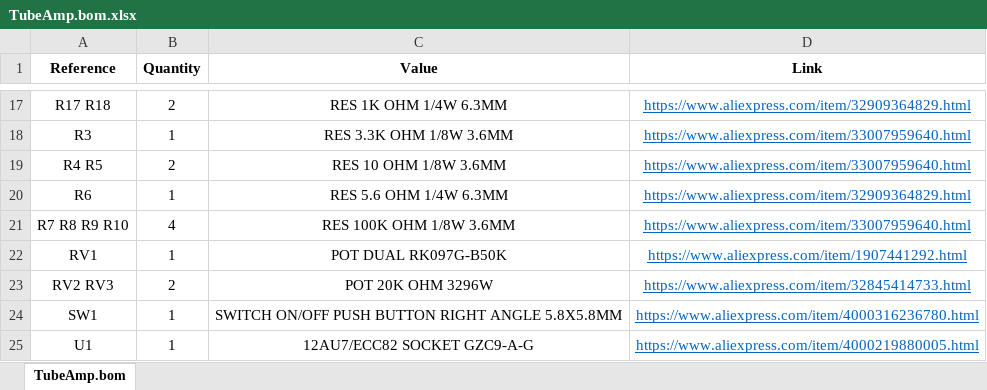
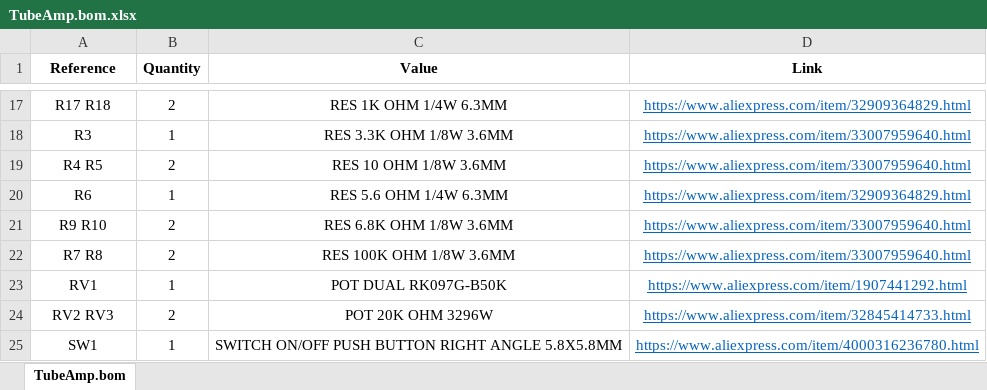
Before and after one commit to Darmur/tubeamp, an Excel workbook: TubeAmp.bom.xlsx, sheet TubeAmp.bom, drawn as a sheet; only a part is shown, gaps mark what is left out; the shorter side is filled out with more unchanged rows; values as stored, in another font and other column widths than the file's, no borders; addresses are those after the commit; the diff names each change by its address in the sheet, - before the commit and + after, or states it on an @@ line.

Commit message:
updated R9/R10 value to 6.8kOhm

```diff
--- a/TubeAmp.bom.xlsx (sheet TubeAmp.bom)
+++ b/TubeAmp.bom.xlsx (sheet TubeAmp.bom)
+row 21: R9 R10 | 2 | RES 6.8K OHM 1/8W 3.6MM | https://www.aliexpress.com/item/33007959640.html
-A22 (Reference): R7 R8 R9 R10
+A22 (Reference): R7 R8
-B22 (Quantity): 4
+B22 (Quantity): 2
```
Also changed, not shown: 1 other file.
